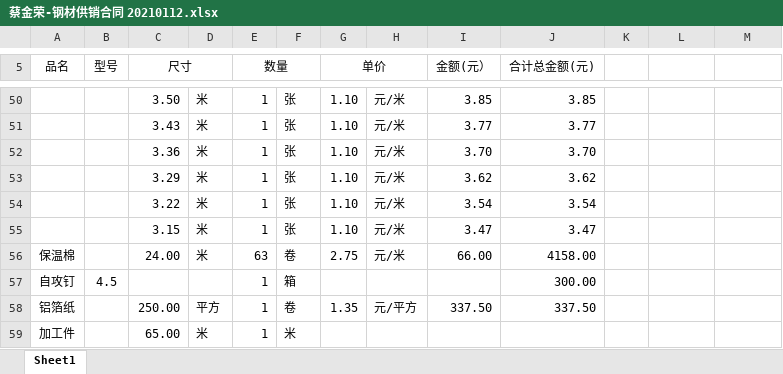
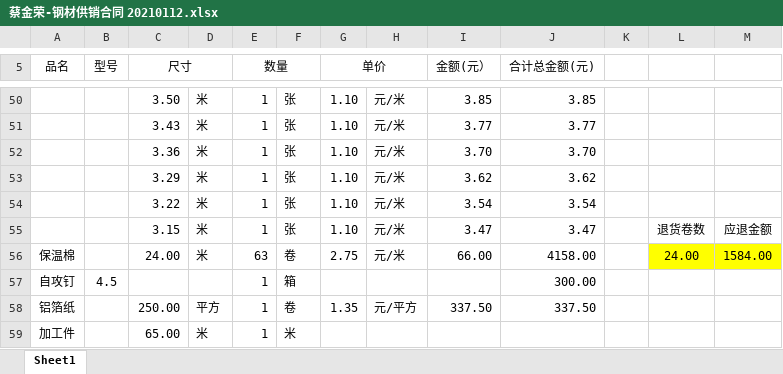
Before and after one commit to hl343169728/-, an Excel workbook: 合同/供销合同/蔡金荣-钢材供销合同 20210112.xlsx, sheet Sheet1, drawn as a sheet; only a part is shown, gaps mark what is left out; values as stored, in another font and other column widths than the file's, no borders; charts and pictures not drawn; the diff names each change by its address in the sheet, - before the commit and + after, or states it on an @@ line.

```diff
--- a/合同/供销合同/蔡金荣-钢材供销合同 20210112.xlsx (sheet Sheet1)
+++ b/合同/供销合同/蔡金荣-钢材供销合同 20210112.xlsx (sheet Sheet1)
-L55: (empty)
+L55: 退货卷数
-M55: (empty)
+M55: 应退金额
-L56: (empty)
+L56: 24.00
-L56:M56 fill: none
+L56:M56 fill: #FFFF00
-M56: (empty)
+M56: 1584.00
```
